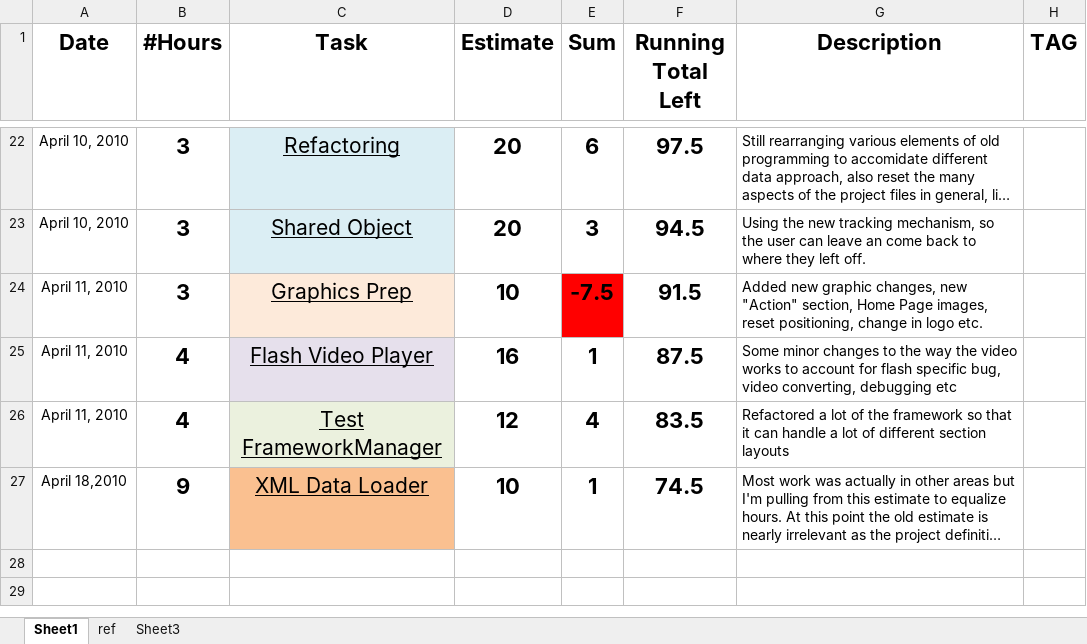
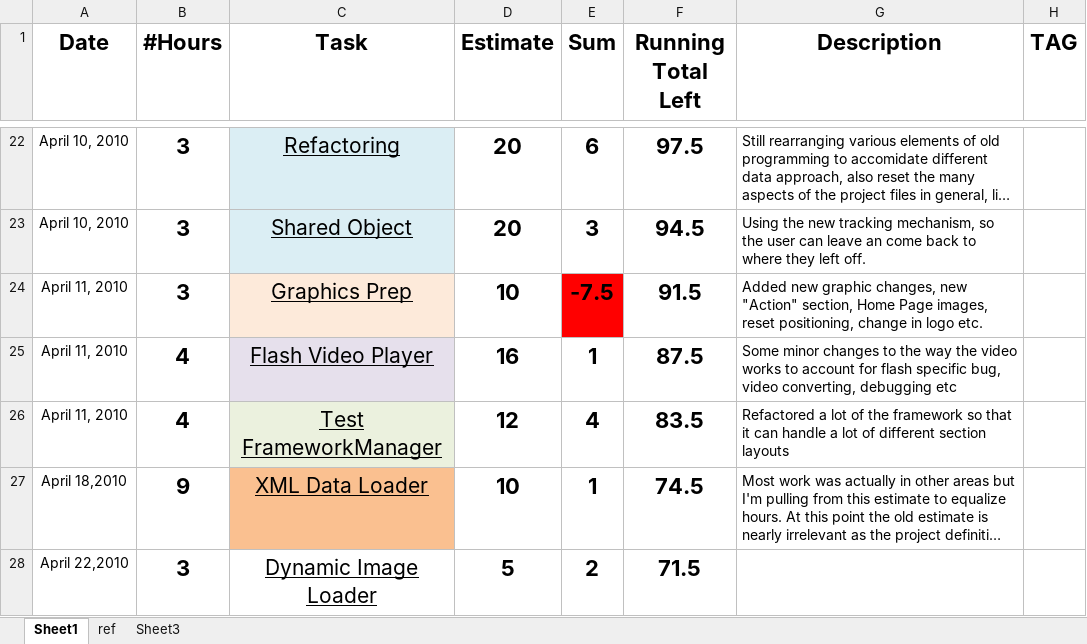
Before and after one commit to ghostmonk/Training-Tutor, an Excel workbook: docs/GBC-hours.xlsx, sheet Sheet1, drawn as a sheet; only a part is shown, gaps mark what is left out; long unchanged cells end in …; values as stored, in another font and other column widths than the file's, no borders; the diff names each change by its address in the sheet, - before the commit and + after, or states it on an @@ line.

```diff
--- a/docs/GBC-hours.xlsx (sheet Sheet1)
+++ b/docs/GBC-hours.xlsx (sheet Sheet1)
+row 28: April 22,2010 | 3 | Dynamic Image Loader | 5 | 2 | 71.5
```
Also changed, not shown: sheet ref, 10 other files.
